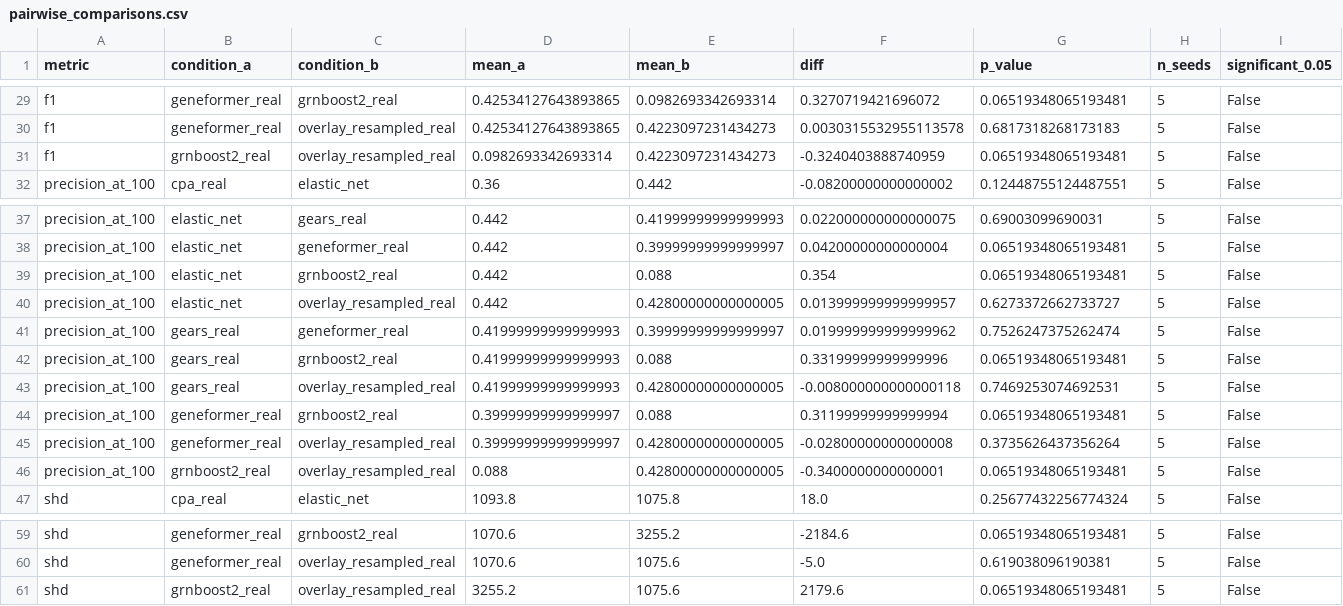
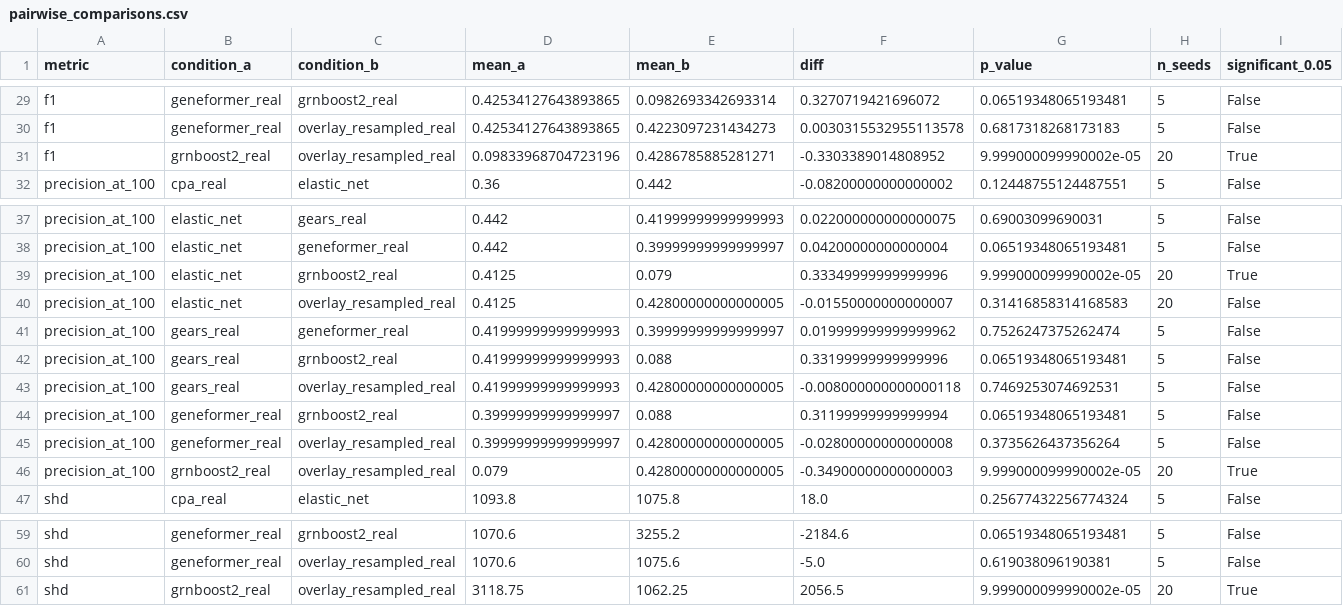
Before and after one commit to aayanAW/CausalCell, a CSV file: results/multi_seed/pairwise_comparisons.csv, drawn as a sheet; only a part is shown, gaps mark what is left out; the diff covers the shown part only.

Commit message:
v4 Phase 1: multi-seed n=20 aggregation complete (ENet/Overlay/GRNBoost2 at n=20, deep models at n=5). New significant finding: ElasticNet < Overlay-Real F1 p=0.036.

```diff
--- a/results/multi_seed/pairwise_comparisons.csv
+++ b/results/multi_seed/pairwise_comparisons.csv
@@ -30,3 +30,3 @@ f1,geneformer_real,grnboost2_real,0.42534127643893865,0.0982693342693314,0.32707
 f1,geneformer_real,overlay_resampled_real,0.42534127643893865,0.4223097231434273,0.0030315532955113578,0.6817318268173183,5,False
-f1,grnboost2_real,overlay_resampled_real,0.0982693342693314,0.4223097231434273,-0.3240403888740959,0.06519348065193481,5,False
+f1,grnboost2_real,overlay_resampled_real,0.09833968704723196,0.4286785885281271,-0.3303389014808952,9.999000099990002e-05,20,True
 precision_at_100,cpa_real,elastic_net,0.36,0.442,-0.08200000000000002,0.12448755124487551,5,False
@@ -38,4 +38,4 @@ precision_at_100,elastic_net,gears_real,0.442,0.41999999999999993,0.022000000000
 precision_at_100,elastic_net,geneformer_real,0.442,0.39999999999999997,0.04200000000000004,0.06519348065193481,5,False
-precision_at_100,elastic_net,grnboost2_real,0.442,0.088,0.354,0.06519348065193481,5,False
-precision_at_100,elastic_net,overlay_resampled_real,0.442,0.42800000000000005,0.013999999999999957,0.6273372662733727,5,False
+precision_at_100,elastic_net,grnboost2_real,0.4125,0.079,0.33349999999999996,9.999000099990002e-05,20,True
+precision_at_100,elastic_net,overlay_resampled_real,0.4125,0.42800000000000005,-0.01550000000000007,0.31416858314168583,20,False
 precision_at_100,gears_real,geneformer_real,0.41999999999999993,0.39999999999999997,0.019999999999999962,0.7526247375262474,5,False
@@ -45,3 +45,3 @@ precision_at_100,geneformer_real,grnboost2_real,0.39999999999999997,0.088,0.3119
 precision_at_100,geneformer_real,overlay_resampled_real,0.39999999999999997,0.42800000000000005,-0.02800000000000008,0.3735626437356264,5,False
-precision_at_100,grnboost2_real,overlay_resampled_real,0.088,0.42800000000000005,-0.3400000000000001,0.06519348065193481,5,False
+precision_at_100,grnboost2_real,overlay_resampled_real,0.079,0.42800000000000005,-0.34900000000000003,9.999000099990002e-05,20,True
 shd,cpa_real,elastic_net,1093.8,1075.8,18.0,0.25677432256774324,5,False
@@ -60,2 +60,2 @@ shd,geneformer_real,grnboost2_real,1070.6,3255.2,-2184.6,0.06519348065193481,5,F
 shd,geneformer_real,overlay_resampled_real,1070.6,1075.6,-5.0,0.619038096190381,5,False
-shd,grnboost2_real,overlay_resampled_real,3255.2,1075.6,2179.6,0.06519348065193481,5,False
+shd,grnboost2_real,overlay_resampled_real,3118.75,1062.25,2056.5,9.999000099990002e-05,20,True
```
Also changed, not shown: 41 edited cells elsewhere in this file, 3 other files.
